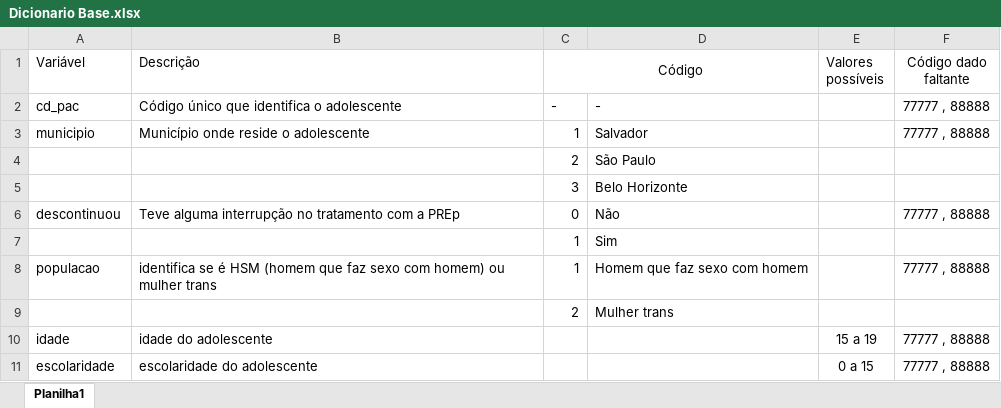
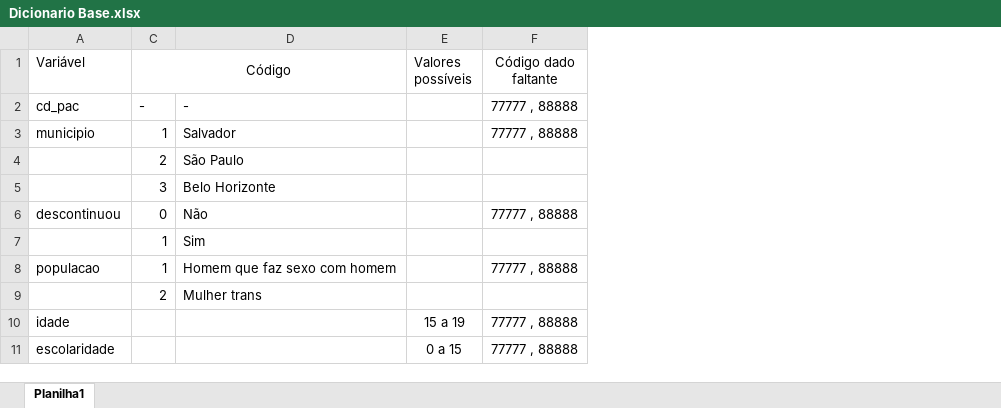
Before and after one commit to sigma-dna/EstI_Trab, an Excel workbook: Dicionario Base.xlsx, sheet Planilha1, drawn as a sheet; only a part is shown; values as stored, in another font and other column widths than the file's, no borders; the diff names each change by its address in the sheet, - before the commit and + after, or states it on an @@ line.

```diff
--- a/Dicionario Base.xlsx (sheet Planilha1)
+++ b/Dicionario Base.xlsx (sheet Planilha1)
@@ column B (Descrição) hidden, rows 2-11: Código único que identifica o adolescente | Município onde reside o adolescente |  |  | Teve alguma interrupção no tratamento com a PREp |  | identifica se é HSM (homem que faz sexo com homem) ou mulher trans |  | idade do adolescente | escolaridade do adolescente @@
```
Also changed, not shown: 3 other files.
